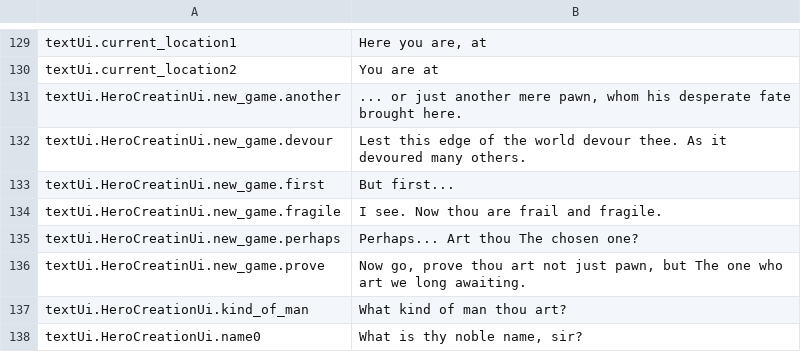
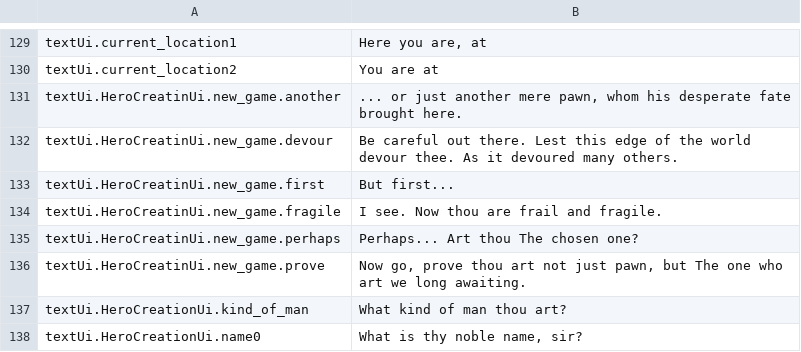
Before and after one commit to lancvslav/TheGame, a CSV file: resources/localization/localization.csv, drawn as a sheet; only a part is shown, gaps mark what is left out; the diff names each change by its address in the sheet, - before the commit and + after, or states it on an @@ line.

```diff
--- a/resources/localization/localization.csv
+++ b/resources/localization/localization.csv
-B132: Lest this…
+B132: Be careful out there. Lest this…
```
Also changed, not shown: 9 other files.
